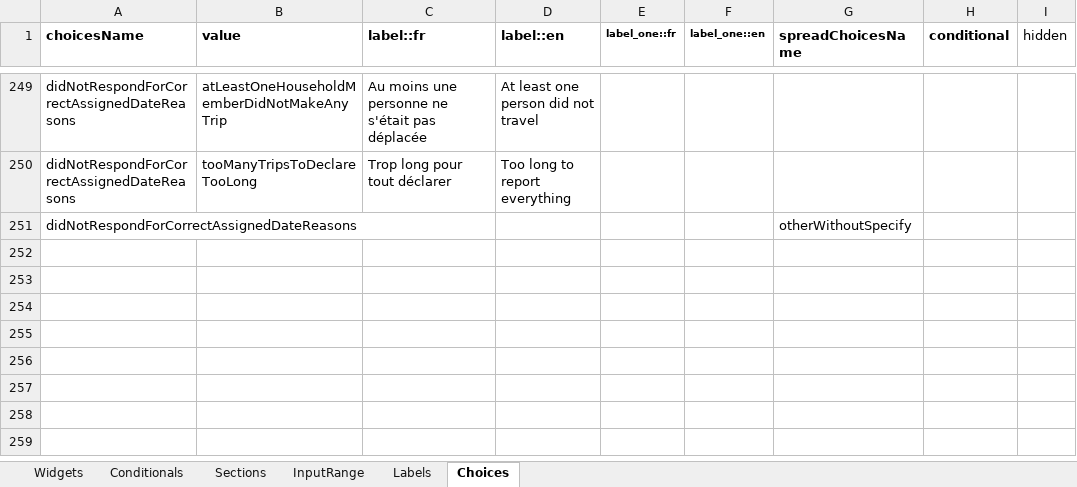
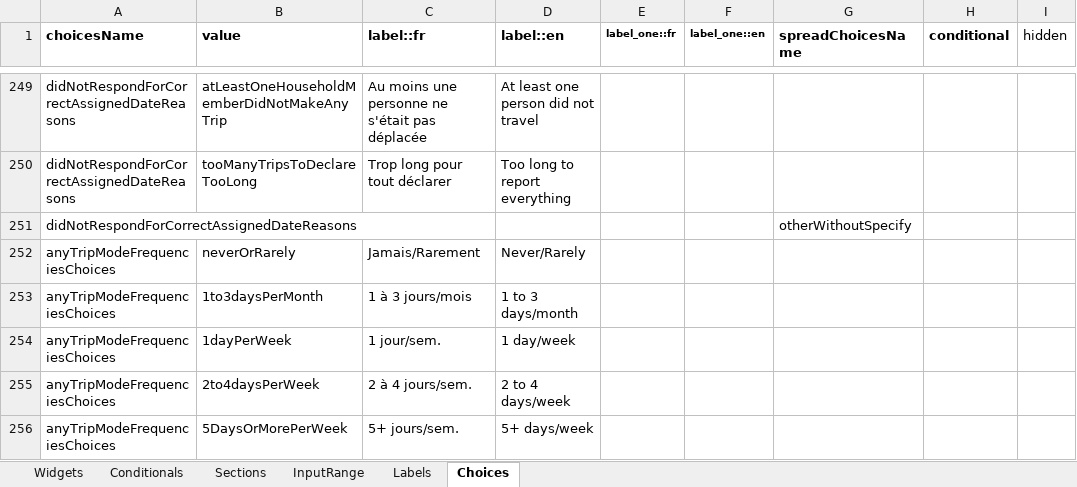
Before and after one commit to chairemobilite/od_mtl, an Excel workbook: survey/references/OD_mtl_2026.xlsx, sheet Choices, drawn as a sheet; only a part is shown, gaps mark what is left out; values as stored, in another font and other column widths than the file's, no borders; the diff names each change by its address in the sheet, - before the commit and + after, or states it on an @@ line.

Commit message:
questionnaire: ajout de la section fréquences de modes
part of #84

Ajout de la section `frequencies` avec les questions sur les fréquences
de modes.

```diff
--- a/survey/references/OD_mtl_2026.xlsx (sheet Choices)
+++ b/survey/references/OD_mtl_2026.xlsx (sheet Choices)
+row 252: anyTripModeFrequenciesChoices | neverOrRarely | Jamais/Rarement | Never/Rarely
+row 253: anyTripModeFrequenciesChoices | 1to3daysPerMonth | 1 à 3 jours/mois | 1 to 3 days/month
+row 254: anyTripModeFrequenciesChoices | 1dayPerWeek | 1 jour/sem. | 1 day/week
+row 255: anyTripModeFrequenciesChoices | 2to4daysPerWeek | 2 à 4 jours/sem. | 2 to 4 days/week
+row 256: anyTripModeFrequenciesChoices | 5DaysOrMorePerWeek | 5+ jours/sem. | 5+ days/week
```
Also changed, not shown: sheet Widgets, sheet Sections, 21 other files.
